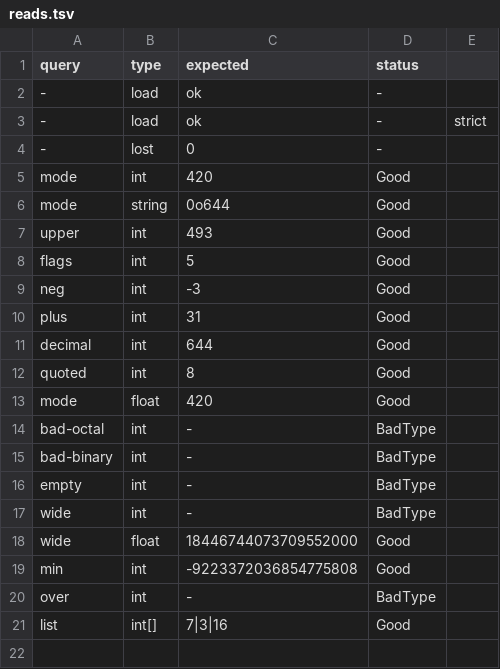
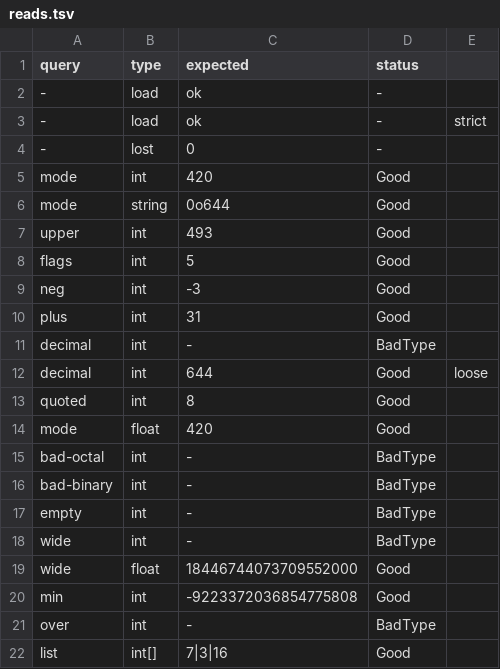
Before and after one commit to yottacore/shcl, a TSV file: project/conformance/173-octal-binary/reads.tsv, drawn as a sheet.

```diff
--- a/project/conformance/173-octal-binary/reads.tsv
+++ b/project/conformance/173-octal-binary/reads.tsv
@@ -10,3 +10,4 @@ neg	int	-3	Good
 plus	int	31	Good
-decimal	int	644	Good
+decimal	int	-	BadType
+decimal	int	644	Good	loose
 quoted	int	8	Good
```
Also changed, not shown: project/conformance/136-number-and-path-edges/reads.tsv, project/conformance/166-long-digits/reads.tsv, 16 other files.
